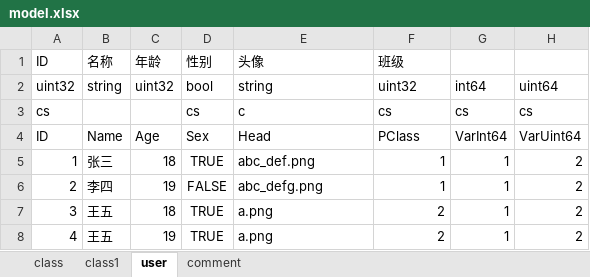
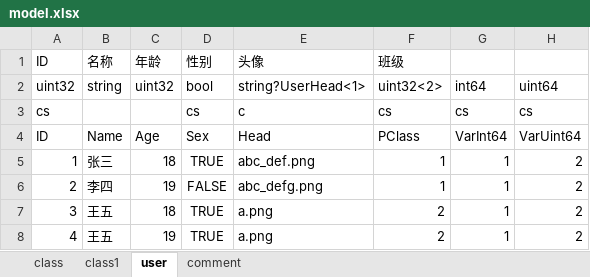
Before and after one commit to wingcd/go-xlsx-exporter, an Excel workbook: data/model.xlsx, sheet user, drawn as a sheet; only a part is shown; values as stored, in another font and other column widths than the file's, no borders; the diff names each change by its address in the sheet, - before the commit and + after, or states it on an @@ line.

```diff
--- a/data/model.xlsx (sheet user)
+++ b/data/model.xlsx (sheet user)
-E2: string
+E2: string?UserHead<1>
-F2: uint32
+F2: uint32<2>
```
Also changed, not shown: 9 other files.
